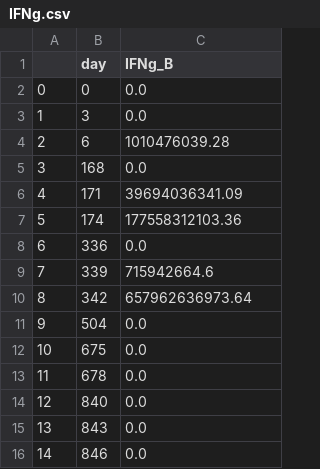
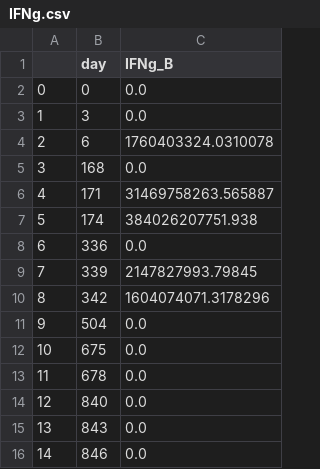
Before and after one commit to psthiagu/SMC_bngl, a CSV file: data/IFNg.csv, drawn as a sheet.

```diff
--- a/data/IFNg.csv
+++ b/data/IFNg.csv
@@ -3,9 +3,9 @@
 1,3,0.0
-2,6,1010476039.28
+2,6,1760403324.0310078
 3,168,0.0
-4,171,39694036341.09
-5,174,177558312103.36
+4,171,31469758263.565887
+5,174,384026207751.938
 6,336,0.0
-7,339,715942664.6
-8,342,657962636973.64
+7,339,2147827993.79845
+8,342,1604074071.3178296
 9,504,0.0
```
Also changed, not shown: data/pk.csv, 11 other files.
